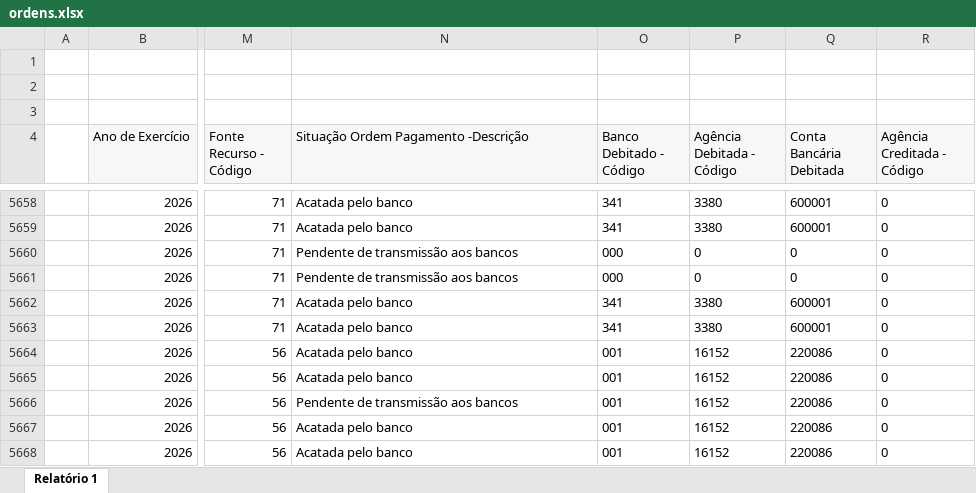
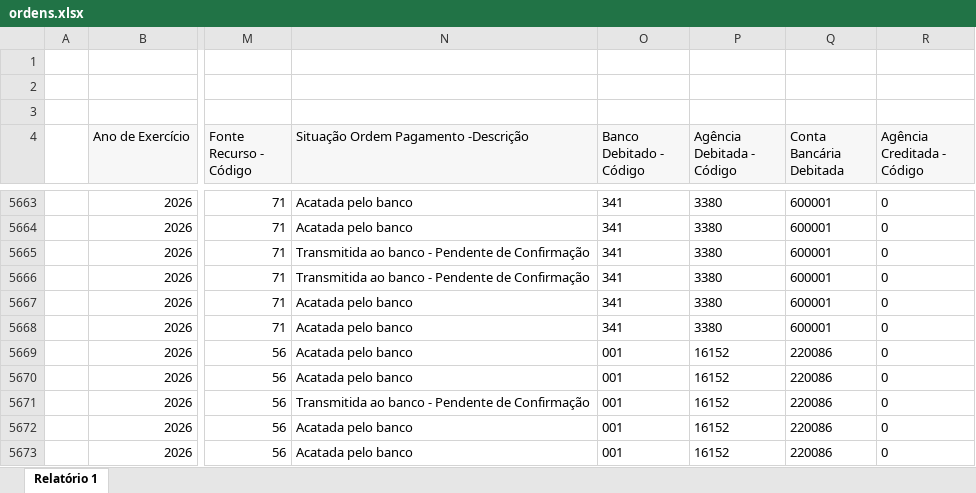
Before and after one commit to feasmg/painel_feasmg, an Excel workbook: ordens.xlsx, sheet Relatório 1, drawn as a sheet; only a part is shown, gaps mark what is left out; values as stored, in another font and other column widths than the file's, no borders; addresses are those after the commit; the diff covers the shown part only; the diff names each change by its address in the sheet, - before the commit and + after, or states it on an @@ line.

```diff
--- a/ordens.xlsx (sheet Relatório 1)
+++ b/ordens.xlsx (sheet Relatório 1)
-N5665:N5666: Pendente de transmissão aos bancos
+N5665:N5666: Transmitida ao banco - Pendente de Confirmação
-O5665:O5666 (Banco Debitado - Código): 000
+O5665:O5666 (Banco Debitado - Código): 341
-P5665:P5666 (Agência Debitada - Código): 0
+P5665:P5666 (Agência Debitada - Código): 3380
-Q5665:Q5666 (Conta Bancária Debitada): 0
+Q5665:Q5666 (Conta Bancária Debitada): 600001
-N5671: Pendente de transmissão aos bancos
+N5671: Transmitida ao banco - Pendente de Confirmação
```
Also changed, not shown: 33 added rows and 81 edited cells elsewhere in this sheet.
